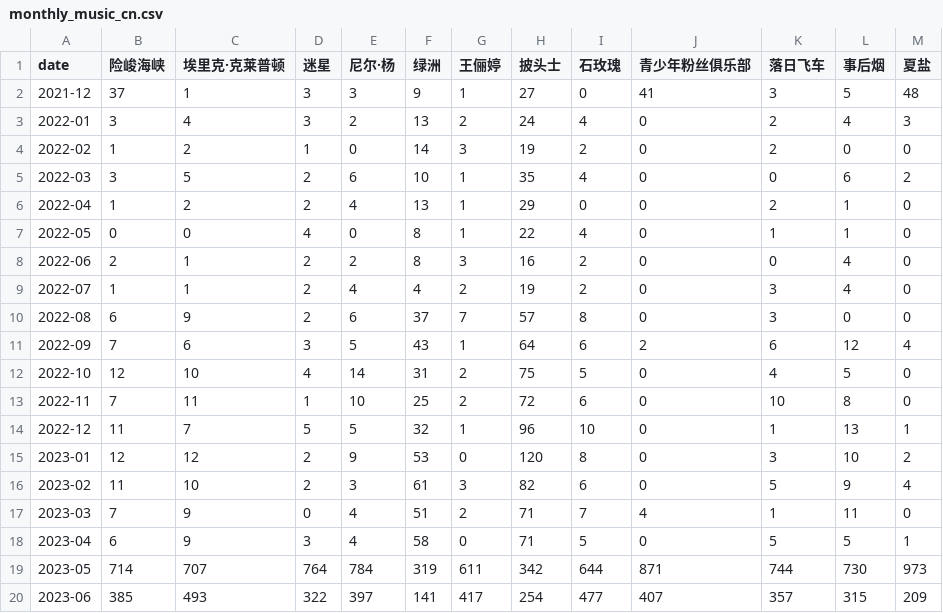
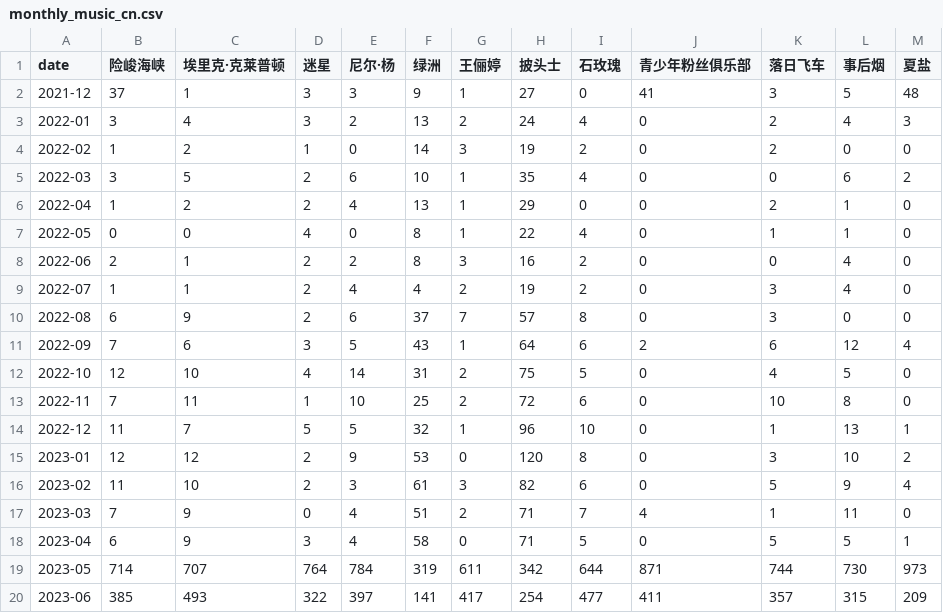
Before and after one commit to ScienisTmiaoT/trends, a CSV file: data/monthly_music_cn.csv, drawn as a sheet.

```diff
--- a/data/monthly_music_cn.csv
+++ b/data/monthly_music_cn.csv
@@ -19,2 +19,2 @@ date,险峻海峡,埃里克·克莱普顿,迷星,尼尔·杨,绿洲,王俪婷,
 2023-05,714,707,764,784,319,611,342,644,871,744,730,973
-2023-06,385,493,322,397,141,417,254,477,407,357,315,209
+2023-06,385,493,322,397,141,417,254,477,411,357,315,209
```
Also changed, not shown: data/daily_music_cn.csv, data/daily_music_en.csv, 1 other file.
